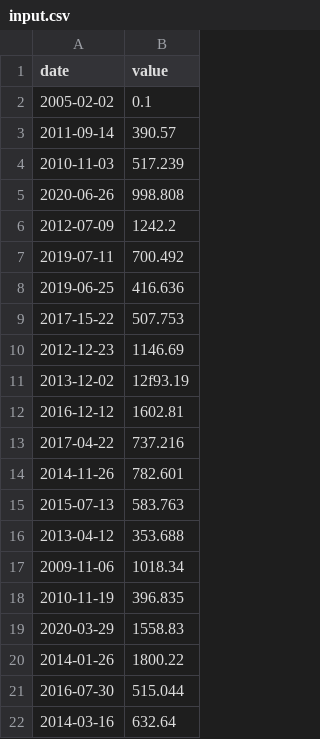
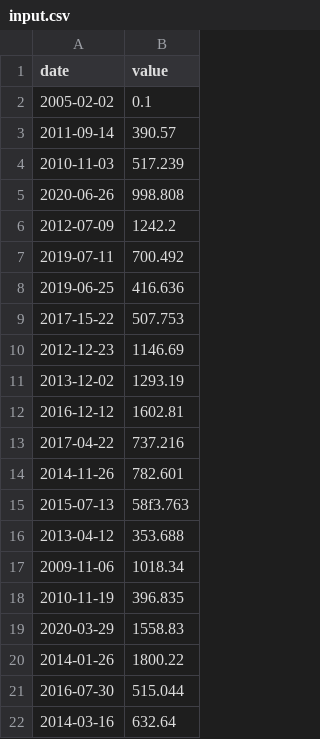
Before and after one commit to jacopo3101/42_CPP, a CSV file: CPP_Module_09/ex00/input.csv, drawn as a sheet.

```diff
--- a/CPP_Module_09/ex00/input.csv
+++ b/CPP_Module_09/ex00/input.csv
@@ -10,3 +10,3 @@ date | value
 2012-12-23 | 1146.69
-2013-12-02 | 12f93.19
+2013-12-02 | 1293.19
 2016-12-12 | 1602.81
@@ -14,3 +14,3 @@ date | value
 2014-11-26 | 782.601
-2015-07-13 | 583.763
+2015-07-13 | 58f3.763
 2013-04-12 | 353.688
```
Also changed, not shown: 2 other files.
